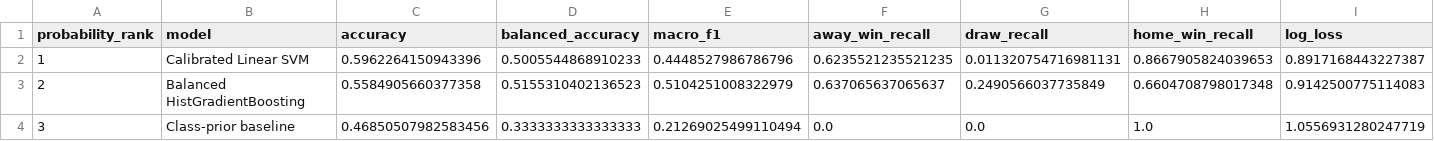
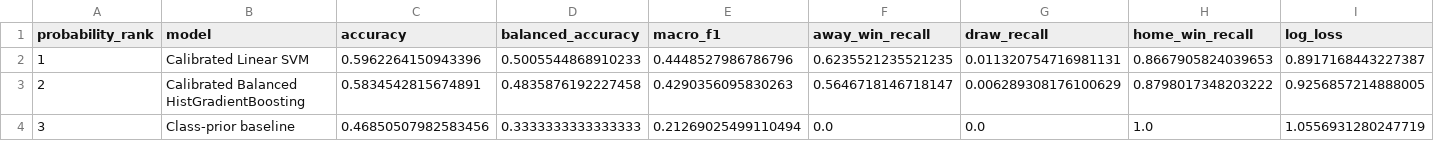
Before and after one commit to ACM40960/projects-abhirup-sripal, a CSV file: outputs/probability_model_comparison.csv, drawn as a sheet; only a part is shown; the diff covers the shown part only; the diff names each change by its address in the sheet, - before the commit and + after, or states it on an @@ line.

```diff
--- a/outputs/probability_model_comparison.csv
+++ b/outputs/probability_model_comparison.csv
-B3 (model): Balanced HistGradientBoosting
+B3 (model): Calibrated Balanced HistGradientBoosting
-C3 (accuracy): 0.5584905660377358
+C3 (accuracy): 0.5834542815674891
-D3 (balanced_accuracy): 0.5155310402136523
+D3 (balanced_accuracy): 0.4835876192227458
-E3 (macro_f1): 0.5104251008322979
+E3 (macro_f1): 0.4290356095830263
-F3 (away_win_recall): 0.637065637065637
+F3 (away_win_recall): 0.5646718146718147
-G3 (draw_recall): 0.2490566037735849
+G3 (draw_recall): 0.006289308176100629
-H3 (home_win_recall): 0.6604708798017348
+H3 (home_win_recall): 0.8798017348203222
-I3 (log_loss): 0.9142500775114083
+I3 (log_loss): 0.9256857214888005
```
Also changed, not shown: 1 edited cell elsewhere in this file, 29 other files.
